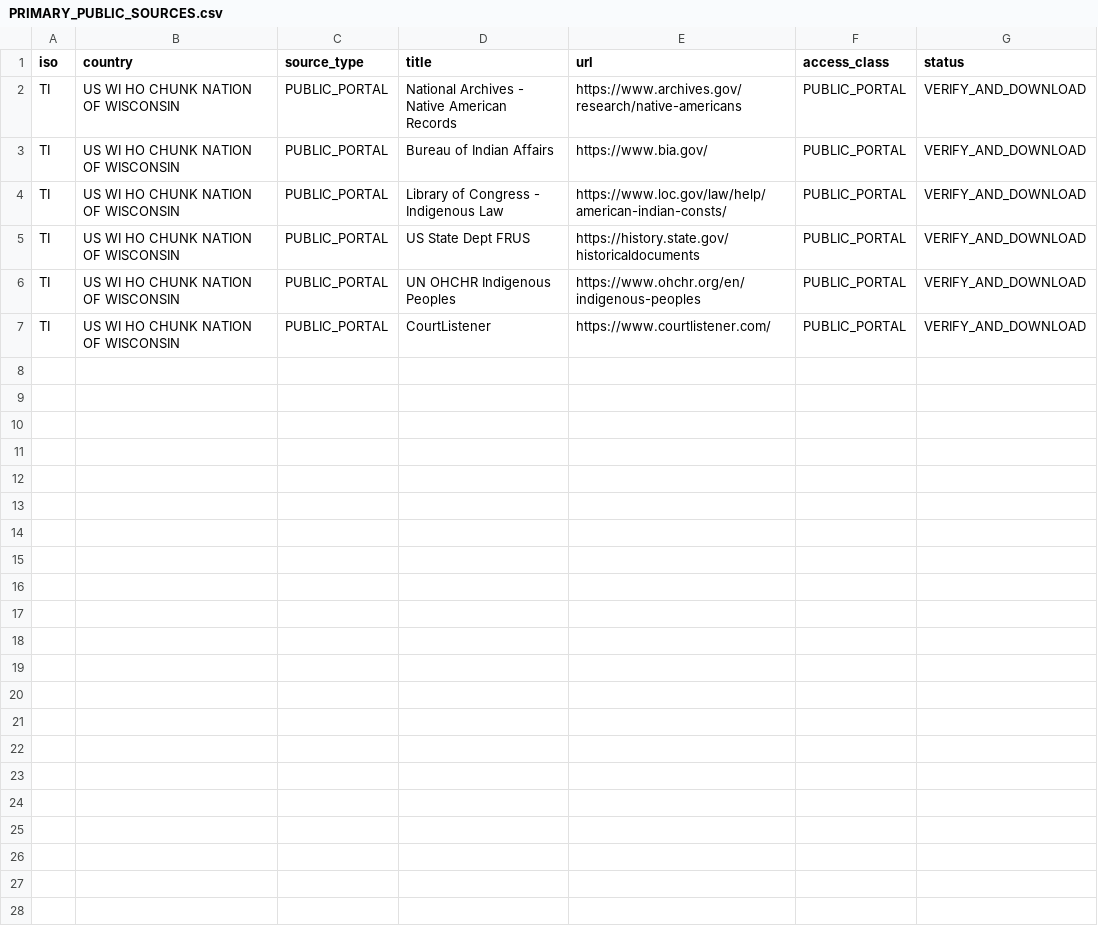
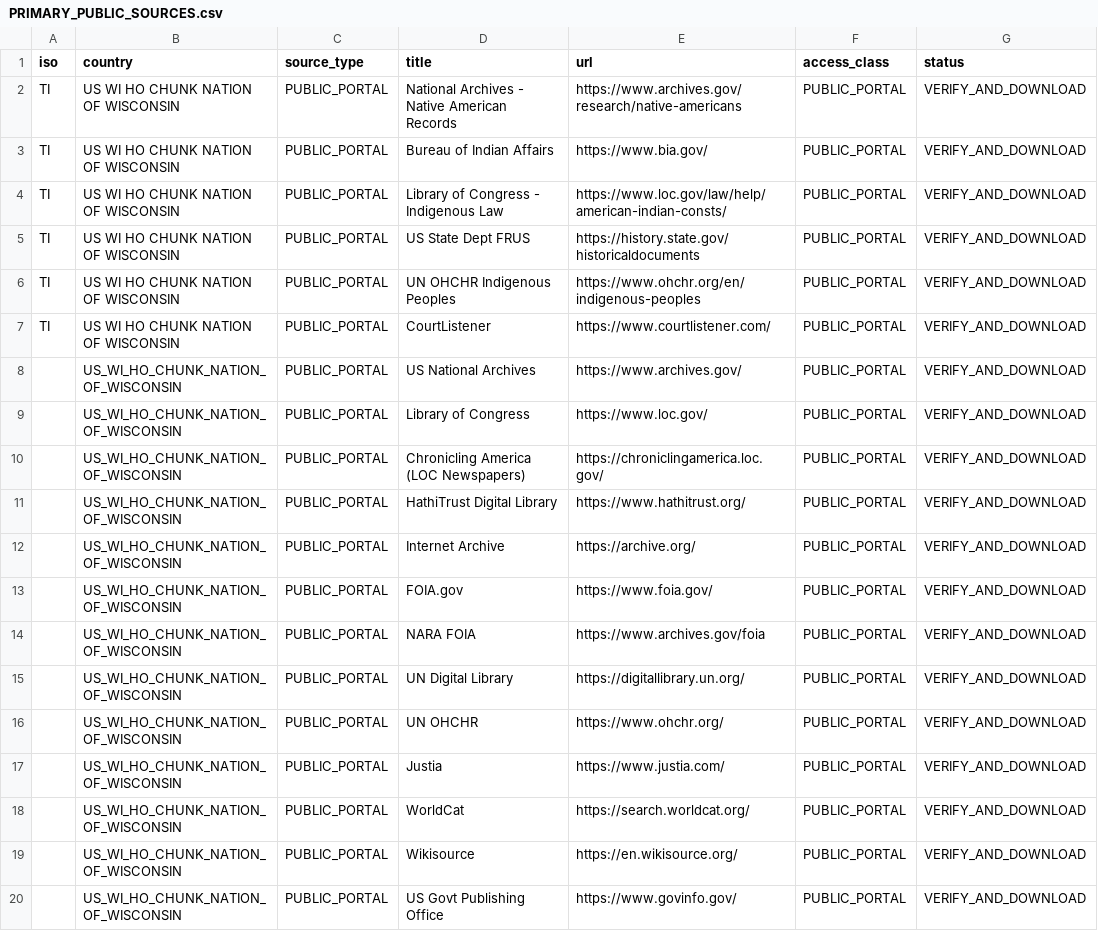
Before and after one commit to GlobalRestitutionAlliance/turtle-island-us-wi-ho-chunk-nation-of-wisconsin-master-litigation, a CSV file: 03_Evidentiary_Exhibits/PRIMARY_PUBLIC_SOURCES.csv, drawn as a sheet; the diff names each change by its address in the sheet, - before the commit and + after, or states it on an @@ line.

Commit message:
Expand primary public source registries (Batch 2)

```diff
--- a/03_Evidentiary_Exhibits/PRIMARY_PUBLIC_SOURCES.csv
+++ b/03_Evidentiary_Exhibits/PRIMARY_PUBLIC_SOURCES.csv
+row 8:  | US_WI_HO_CHUNK_NATION_OF_WISCONSIN | PUBLIC_PORTAL | US National Archives | https://www.archives.gov/ | PUBLIC_PORTAL | VERIFY_AND_DOWNLOAD
+row 9:  | US_WI_HO_CHUNK_NATION_OF_WISCONSIN | PUBLIC_PORTAL | Library of Congress | https://www.loc.gov/ | PUBLIC_PORTAL | VERIFY_AND_DOWNLOAD
+row 10:  | US_WI_HO_CHUNK_NATION_OF_WISCONSIN | PUBLIC_PORTAL | Chronicling America (LOC Newspapers) | https://chroniclingamerica.loc.gov/ | PUBLIC_PORTAL | VERIFY_AND_DOWNLOAD
+row 11:  | US_WI_HO_CHUNK_NATION_OF_WISCONSIN | PUBLIC_PORTAL | HathiTrust Digital Library | https://www.hathitrust.org/ | PUBLIC_PORTAL | VERIFY_AND_DOWNLOAD
+row 12:  | US_WI_HO_CHUNK_NATION_OF_WISCONSIN | PUBLIC_PORTAL | Internet Archive | https://archive.org/ | PUBLIC_PORTAL | VERIFY_AND_DOWNLOAD
+row 13:  | US_WI_HO_CHUNK_NATION_OF_WISCONSIN | PUBLIC_PORTAL | FOIA.gov | https://www.foia.gov/ | PUBLIC_PORTAL | VERIFY_AND_DOWNLOAD
+row 14:  | US_WI_HO_CHUNK_NATION_OF_WISCONSIN | PUBLIC_PORTAL | NARA FOIA | https://www.archives.gov/foia | PUBLIC_PORTAL | VERIFY_AND_DOWNLOAD
+row 15:  | US_WI_HO_CHUNK_NATION_OF_WISCONSIN | PUBLIC_PORTAL | UN Digital Library | https://digitallibrary.un.org/ | PUBLIC_PORTAL | VERIFY_AND_DOWNLOAD
+row 16:  | US_WI_HO_CHUNK_NATION_OF_WISCONSIN | PUBLIC_PORTAL | UN OHCHR | https://www.ohchr.org/ | PUBLIC_PORTAL | VERIFY_AND_DOWNLOAD
+row 17:  | US_WI_HO_CHUNK_NATION_OF_WISCONSIN | PUBLIC_PORTAL | Justia | https://www.justia.com/ | PUBLIC_PORTAL | VERIFY_AND_DOWNLOAD
+row 18:  | US_WI_HO_CHUNK_NATION_OF_WISCONSIN | PUBLIC_PORTAL | WorldCat | https://search.worldcat.org/ | PUBLIC_PORTAL | VERIFY_AND_DOWNLOAD
+row 19:  | US_WI_HO_CHUNK_NATION_OF_WISCONSIN | PUBLIC_PORTAL | Wikisource | https://en.wikisource.org/ | PUBLIC_PORTAL | VERIFY_AND_DOWNLOAD
+row 20:  | US_WI_HO_CHUNK_NATION_OF_WISCONSIN | PUBLIC_PORTAL | US Govt Publishing Office | https://www.govinfo.gov/ | PUBLIC_PORTAL | VERIFY_AND_DOWNLOAD
```
Also changed, not shown: 2 other files.
